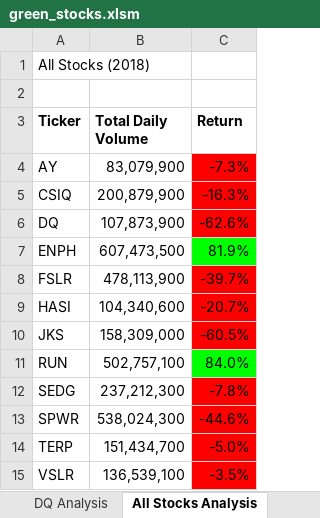
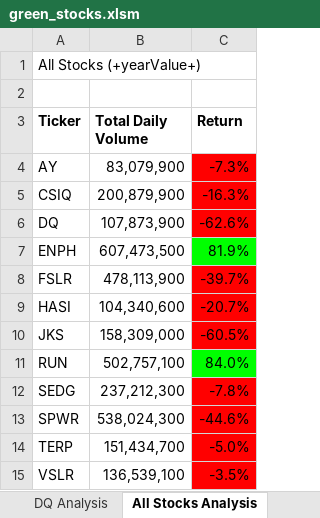
Before and after one commit to Fabalin/stock_analysis, an Excel workbook: green_stocks.xlsm, sheet All Stocks Analysis, drawn as a sheet; values as stored, in another font and other column widths than the file's, no borders; charts and pictures not drawn; the diff names each change by its address in the sheet, - before the commit and + after, or states it on an @@ line.

Commit message:
Add files via upload

```diff
--- a/green_stocks.xlsm (sheet All Stocks Analysis)
+++ b/green_stocks.xlsm (sheet All Stocks Analysis)
-A1 (Ticker): All Stocks (2018)
+A1 (Ticker): All Stocks (+yearValue+)
```
